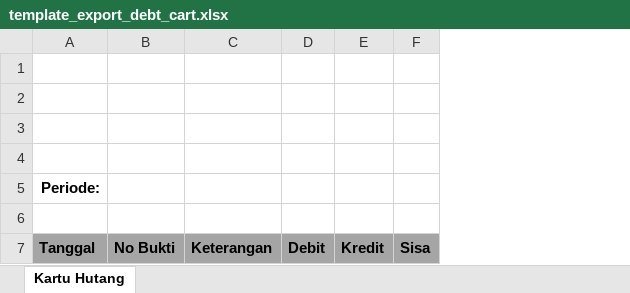
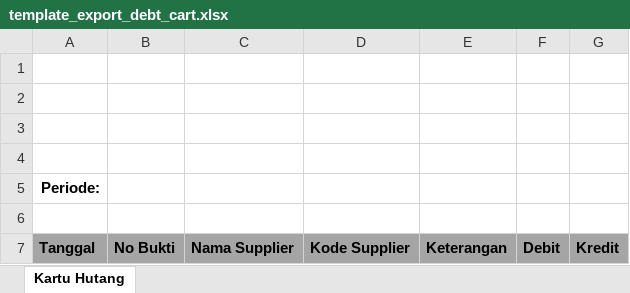
Before and after one commit to andrian07/Dbig, an Excel workbook: writable/template/template_export_debt_cart.xlsx, sheet Kartu Hutang, drawn as a sheet; values as stored, in another font and other column widths than the file's, no borders; removed rows and columns are numbered as before the commit, all else as after; the diff names each change by its address in the sheet, - before the commit and + after, or states it on an @@ line.

```diff
--- a/writable/template/template_export_debt_cart.xlsx (sheet Kartu Hutang)
+++ b/writable/template/template_export_debt_cart.xlsx (sheet Kartu Hutang)
+column C, row 7: Nama Supplier
+column D, row 7: Kode Supplier
-column F, row 7: Sisa
```
Also changed, not shown: writable/template/template_export_debt_list.xlsx, writable/template/template_export_pending_debt.xlsx, 10 other files.
